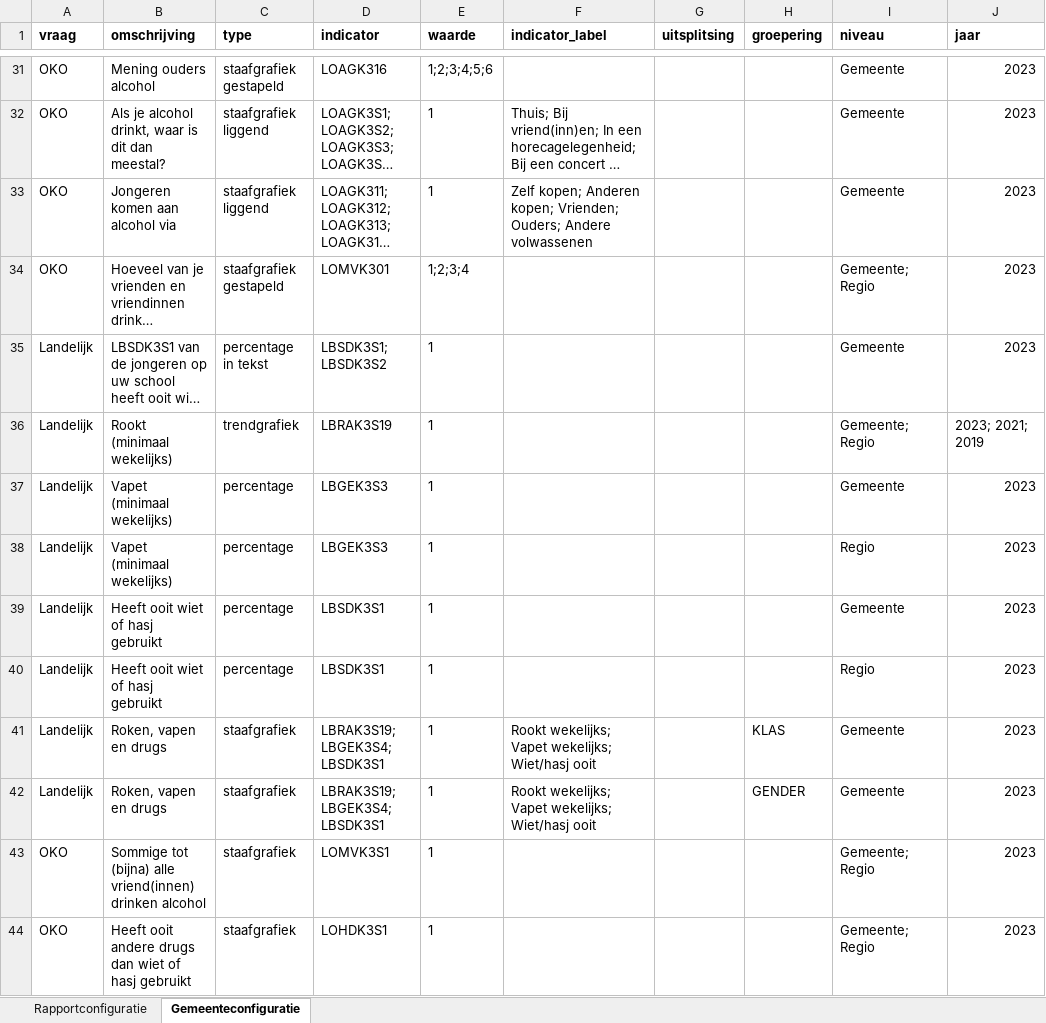
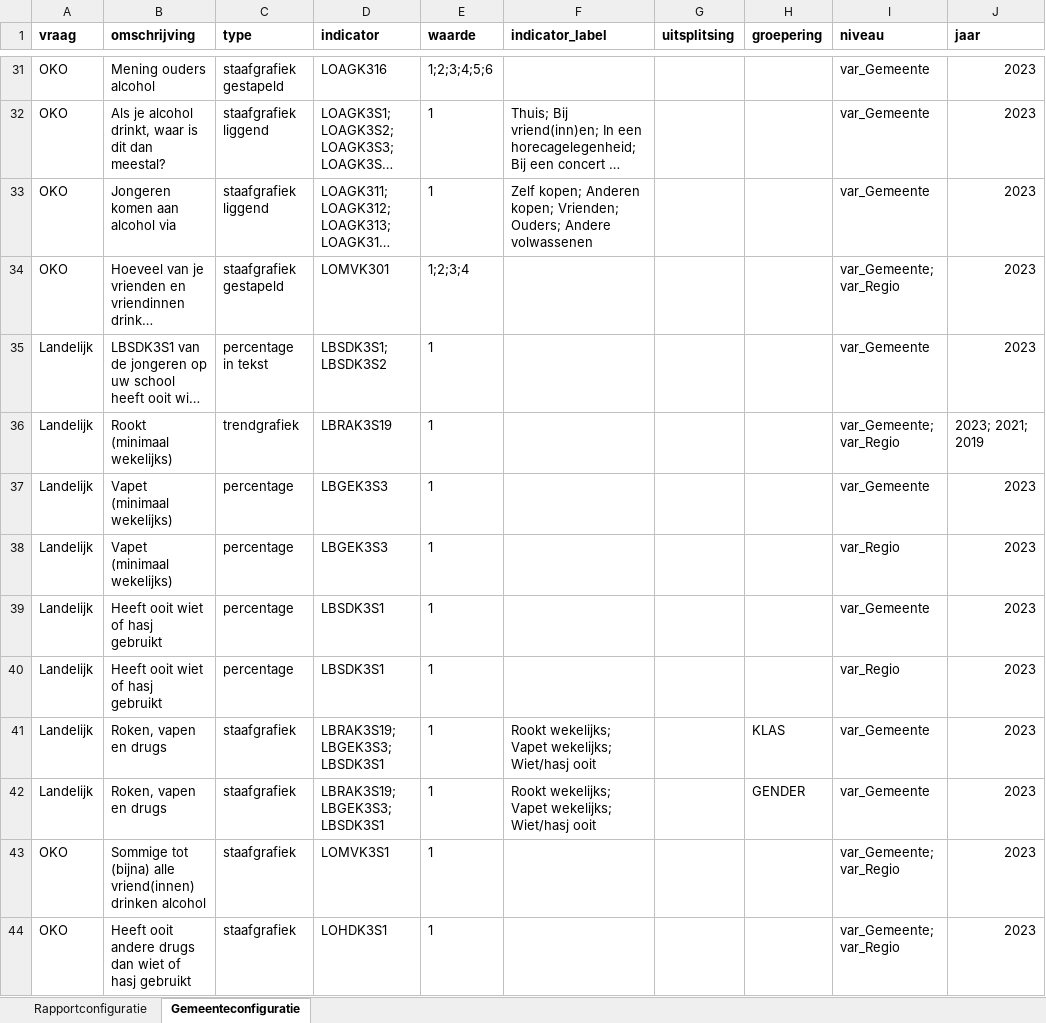
Before and after one commit to ggdatascience/rapportage_monitor_gmj, an Excel workbook: Gemeenterapportage/1. Configuratie - Gemeente.xlsx, sheet Gemeenteconfiguratie, drawn as a sheet; only a part is shown, gaps mark what is left out; long unchanged cells end in …; values as stored, in another font and other column widths than the file's, no borders; the diff covers the shown part only; the diff names each change by its address in the sheet, - before the commit and + after, or states it on an @@ line.

Commit message:
Correctie indicator LBGEK3S3
Aanpassing gedaan aan incorrecte indicatornaam. Er stond in de grafieken van middelengebruik LBGEK3S4, terwijl dit LBGEK3S3 had moeten zijn.

```diff
--- a/Gemeenterapportage/1. Configuratie - Gemeente.xlsx (sheet Gemeenteconfiguratie)
+++ b/Gemeenterapportage/1. Configuratie - Gemeente.xlsx (sheet Gemeenteconfiguratie)
-I31:I33 (niveau): Gemeente
+I31:I33 (niveau): var_Gemeente
-I34 (niveau): Gemeente; Regio
+I34 (niveau): var_Gemeente; var_Regio
-I35 (niveau): Gemeente
+I35 (niveau): var_Gemeente
-I36 (niveau): Gemeente; Regio
+I36 (niveau): var_Gemeente; var_Regio
-I37 (niveau): Gemeente
+I37 (niveau): var_Gemeente
-I38 (niveau): Regio
+I38 (niveau): var_Regio
-I39 (niveau): Gemeente
+I39 (niveau): var_Gemeente
-I40 (niveau): Regio
+I40 (niveau): var_Regio
-D41:D42 (indicator): LBRAK3S19; LBGEK3S4; LBSDK3S1
+D41:D42 (indicator): LBRAK3S19; LBGEK3S3; LBSDK3S1
-I41:I42 (niveau): Gemeente
+I41:I42 (niveau): var_Gemeente
-I43:I44 (niveau): Gemeente; Regio
+I43:I44 (niveau): var_Gemeente; var_Regio
```
Also changed, not shown: 65 edited cells elsewhere in this sheet, sheet Rapportconfiguratie.
